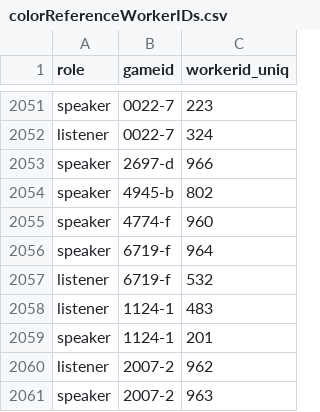
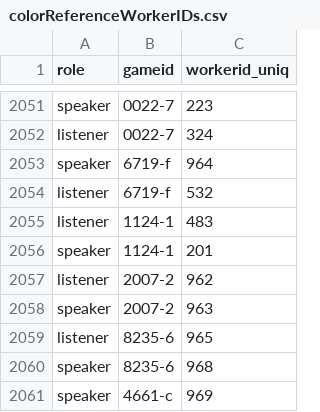
Before and after one commit to futurulus/coop-nets, a CSV file: behavioralAnalysis/humanOutput/colorReferenceWorkerIDs.csv, drawn as a sheet; only a part is shown, gaps mark what is left out; the shorter side is filled out with more unchanged rows.

Commit message:
Remove some invalid workerids

```diff
--- a/behavioralAnalysis/humanOutput/colorReferenceWorkerIDs.csv
+++ b/behavioralAnalysis/humanOutput/colorReferenceWorkerIDs.csv
@@ -2052,5 +2052,2 @@
 "listener","0022-7",324
-"speaker","2697-d",966
-"speaker","4945-b",802
-"speaker","4774-f",960
 "speaker","6719-f",964
```
